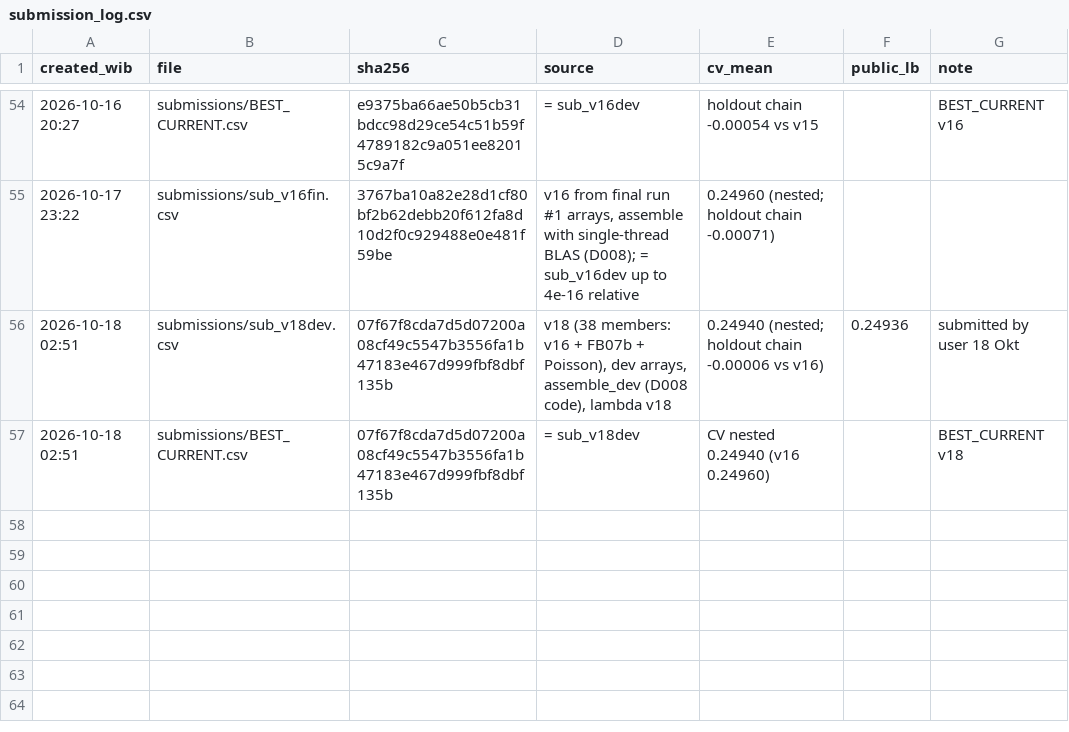
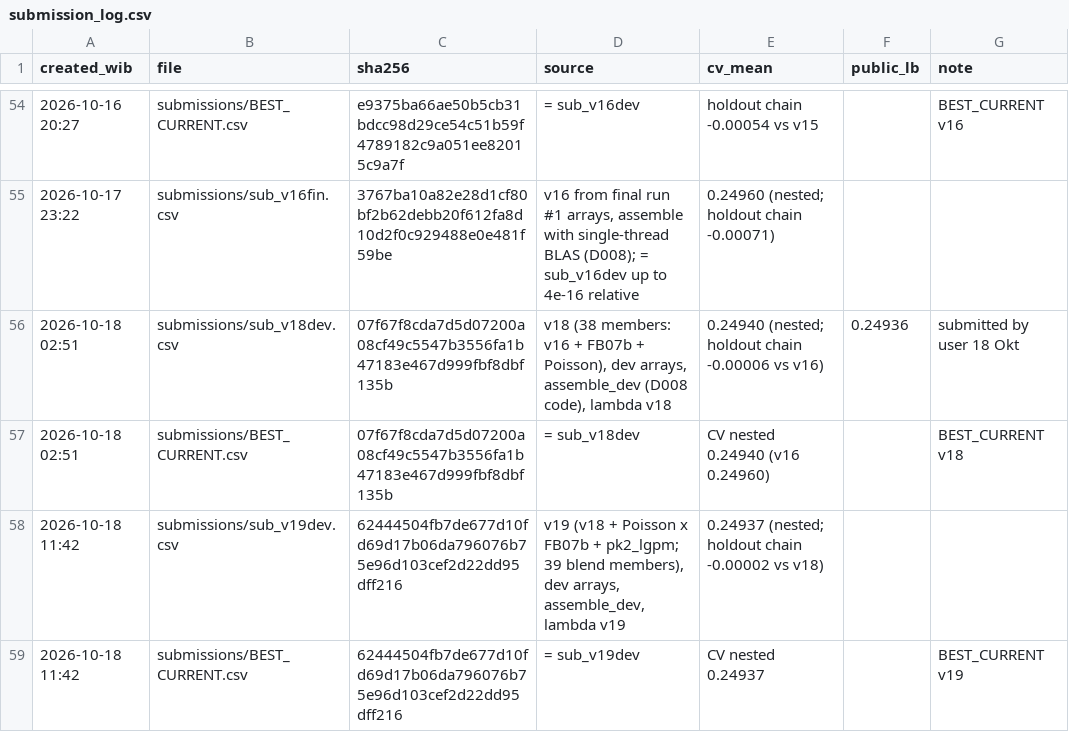
Before and after one commit to RosyidAl/Dicefest-Machine-Learning-Competition, a CSV file: submissions/submission_log.csv, drawn as a sheet; only a part is shown, gaps mark what is left out; the diff names each change by its address in the sheet, - before the commit and + after, or states it on an @@ line.

```diff
--- a/submissions/submission_log.csv
+++ b/submissions/submission_log.csv
+row 58: 2026-10-18 11:42 | submissions/sub_v19dev.csv | 62444504fb7de677d10fd69d17b06da796076b75e96d103cef2d22dd95dff216 | v19 (v18 + Poisson x FB07b + pk2_lgpm; 39 blend members), dev arrays, assemble_dev, lambda v19 | 0.24937 (nested; holdout chain -0.00002 vs v18)
+row 59: 2026-10-18 11:42 | submissions/BEST_CURRENT.csv | 62444504fb7de677d10fd69d17b06da796076b75e96d103cef2d22dd95dff216 | = sub_v19dev | CV nested 0.24937 |  | BEST_CURRENT v19
```
Also changed, not shown: 12 other files.
